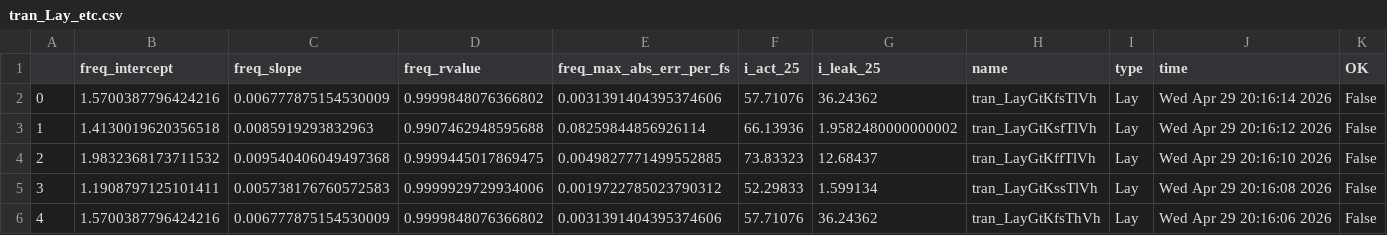
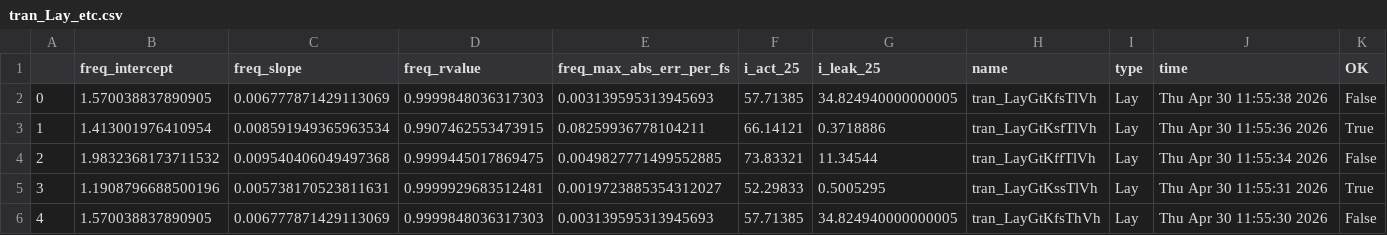
Before and after one commit to analogicus/lelo_gr02_sky130a, a CSV file: sim/LELO_GR02/results/tran_Lay_etc.csv, drawn as a sheet; only a part is shown; the diff covers the shown part only.

Commit message:
Typical, MC and ETC simulations results with 30us simulation time

```diff
--- a/sim/LELO_GR02/results/tran_Lay_etc.csv
+++ b/sim/LELO_GR02/results/tran_Lay_etc.csv
@@ -1,6 +1,6 @@
 ,freq_intercept,freq_slope,freq_rvalue,freq_max_abs_err_per_fs,i_act_25,i_leak_25,name,type,time,OK
-0,1.5700387796424216,0.006777875154530009,0.9999848076366802,0.0031391404395374606,57.71076,36.24362,tran_LayGtKfsTlVh,Lay,Wed Apr 29 20:16:14 2026,False
-1,1.4130019620356518,0.0085919293832963,0.9907462948595688,0.08259844856926114,66.13936,1.9582480000000002,tran_LayGtKsfTlVh,Lay,Wed Apr 29 20:16:12 2026,False
-2,1.9832368173711532,0.009540406049497368,0.9999445017869475,0.0049827771499552885,73.83323,12.68437,tran_LayGtKffTlVh,Lay,Wed Apr 29 20:16:10 2026,False
-3,1.1908797125101411,0.005738176760572583,0.9999929729934006,0.0019722785023790312,52.29833,1.599134,tran_LayGtKssTlVh,Lay,Wed Apr 29 20:16:08 2026,False
-4,1.5700387796424216,0.006777875154530009,0.9999848076366802,0.0031391404395374606,57.71076,36.24362,tran_LayGtKfsThVh,Lay,Wed Apr 29 20:16:06 2026,False
+0,1.570038837890905,0.006777871429113069,0.9999848036317303,0.003139595313945693,57.71385,34.824940000000005,tran_LayGtKfsTlVh,Lay,Thu Apr 30 11:55:38 2026,False
+1,1.413001976410954,0.008591949365963534,0.9907462553473915,0.08259936778104211,66.14121,0.3718886,tran_LayGtKsfTlVh,Lay,Thu Apr 30 11:55:36 2026,True
+2,1.9832368173711532,0.009540406049497368,0.9999445017869475,0.0049827771499552885,73.83321,11.34544,tran_LayGtKffTlVh,Lay,Thu Apr 30 11:55:34 2026,False
+3,1.1908796688500196,0.005738170523811631,0.9999929683512481,0.0019723885354312027,52.29833,0.5005295,tran_LayGtKssTlVh,Lay,Thu Apr 30 11:55:31 2026,True
+4,1.570038837890905,0.006777871429113069,0.9999848036317303,0.003139595313945693,57.71385,34.824940000000005,tran_LayGtKfsThVh,Lay,Thu Apr 30 11:55:30 2026,False
```
Also changed, not shown: 66 edited cells elsewhere in this file, sim/BANDGAP/results/tran_Lay_typical.csv, sim/LELO_GR02/results/tran_Lay_mc.csv, 13 other files.
